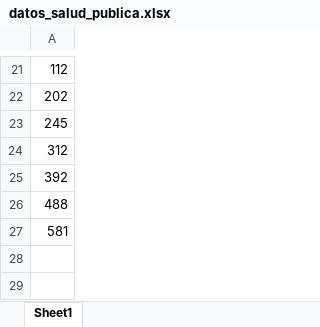
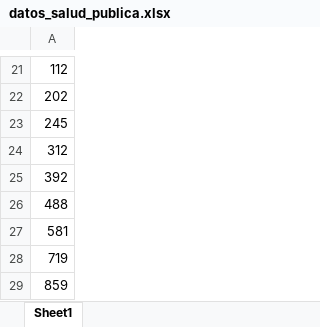
Before and after one commit to chentegui1501/COVIDRD19, an Excel workbook: datos_salud_publica.xlsx, sheet Sheet1, drawn as a sheet; only a part is shown, gaps mark what is left out; values as stored, in another font and other column widths than the file's, no borders; the diff names each change by its address in the sheet, - before the commit and + after, or states it on an @@ line.

Commit message:
data actualizada

```diff
--- a/datos_salud_publica.xlsx (sheet Sheet1)
+++ b/datos_salud_publica.xlsx (sheet Sheet1)
+row 28: 719
+row 29: 859
```
Also changed, not shown: 1 other file.
